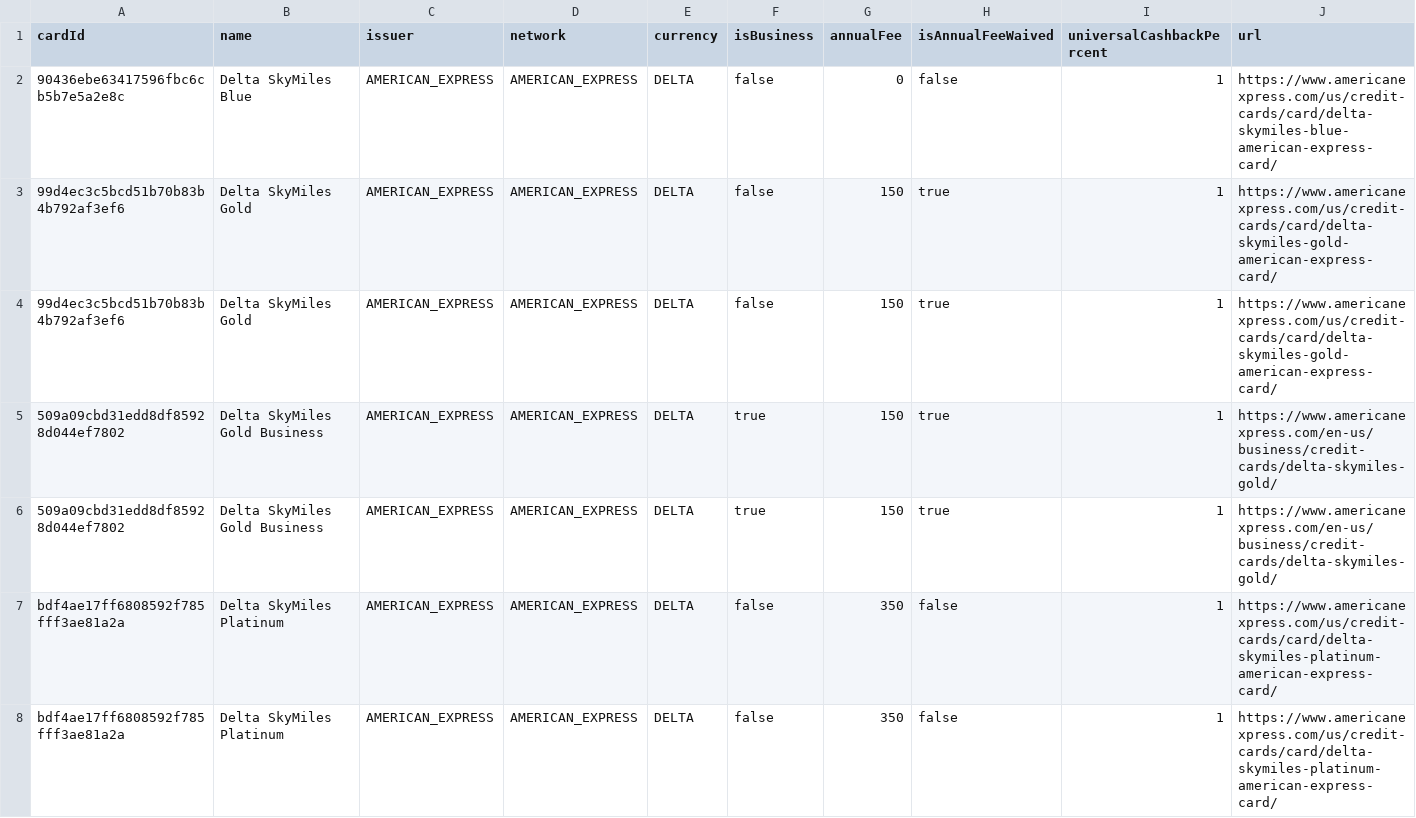
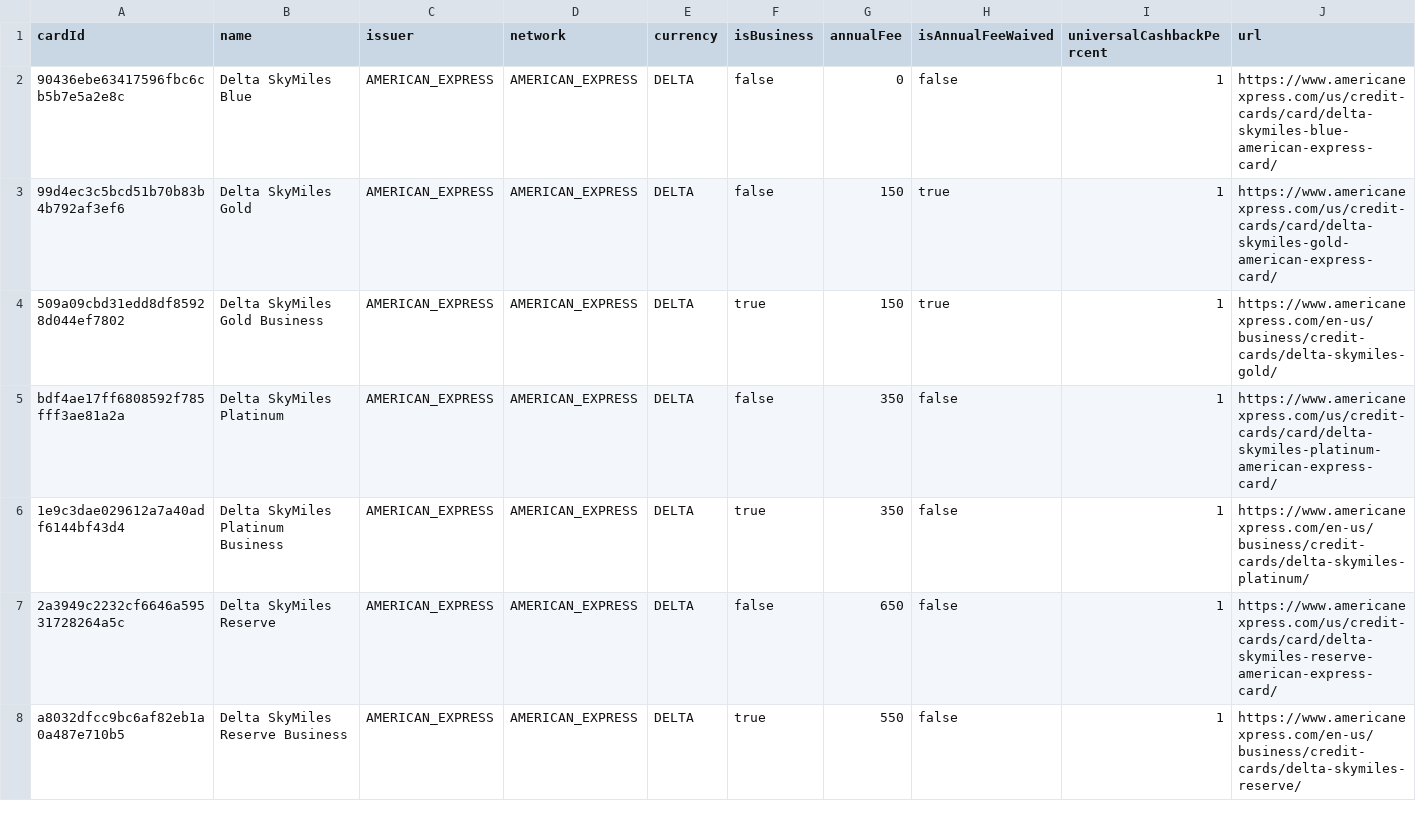
Before and after one commit to andenacitelli/credit-card-bonuses-api, a CSV file: exports/data.csv, drawn as a sheet; only a part is shown; the shorter side is filled out with more unchanged rows; removed rows and columns are numbered as before the commit, all else as after; rows hold the shown columns only; the diff covers the shown part only; the diff names each change by its address in the sheet, - before the commit and + after, or states it on an @@ line.

```diff
--- a/exports/data.csv
+++ b/exports/data.csv
-row 3: 99d4ec3c5bcd51b70b83b4b792af3ef6 | Delta SkyMiles Gold | AMERICAN_EXPRESS | AMERICAN_EXPRESS | DELTA | false | 150 | true | 1 | https://www.americanexpress.com/us/credit-cards/card/delta-skymiles-gold-american-express-card/
-row 5: 509a09cbd31edd8df85928d044ef7802 | Delta SkyMiles Gold Business | AMERICAN_EXPRESS | AMERICAN_EXPRESS | DELTA | true | 150 | true | 1 | https://www.americanexpress.com/en-us/business/credit-cards/delta-skymiles-gold/
-row 7: bdf4ae17ff6808592f785fff3ae81a2a | Delta SkyMiles Platinum | AMERICAN_EXPRESS | AMERICAN_EXPRESS | DELTA | false | 350 | false | 1 | https://www.americanexpress.com/us/credit-cards/card/delta-skymiles-platinum-american-express-card/
```
Also changed, not shown: 4 added rows, 3 removed rows and 3 edited cells elsewhere in this file, 8 other files.
